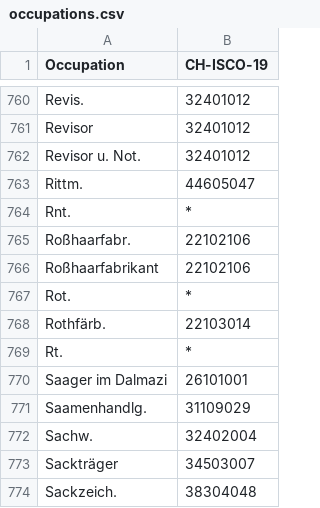
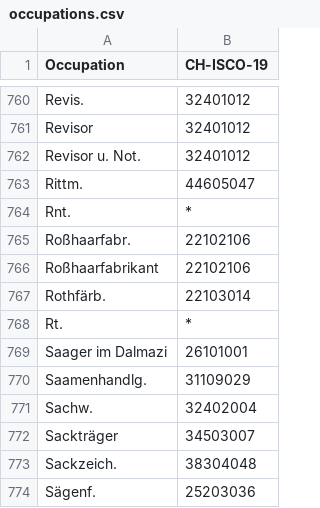
Before and after one commit to brawer/bern-addresses, a CSV file: src/occupations.csv, drawn as a sheet; only a part is shown, gaps mark what is left out; the shorter side is filled out with more unchanged rows; the diff names each change by its address in the sheet, - before the commit and + after, or states it on an @@ line.

```diff
--- a/src/occupations.csv
+++ b/src/occupations.csv
-row 767: Rot. | *
```
Also changed, not shown: src/street_abbrevs.csv, 5 other files.
